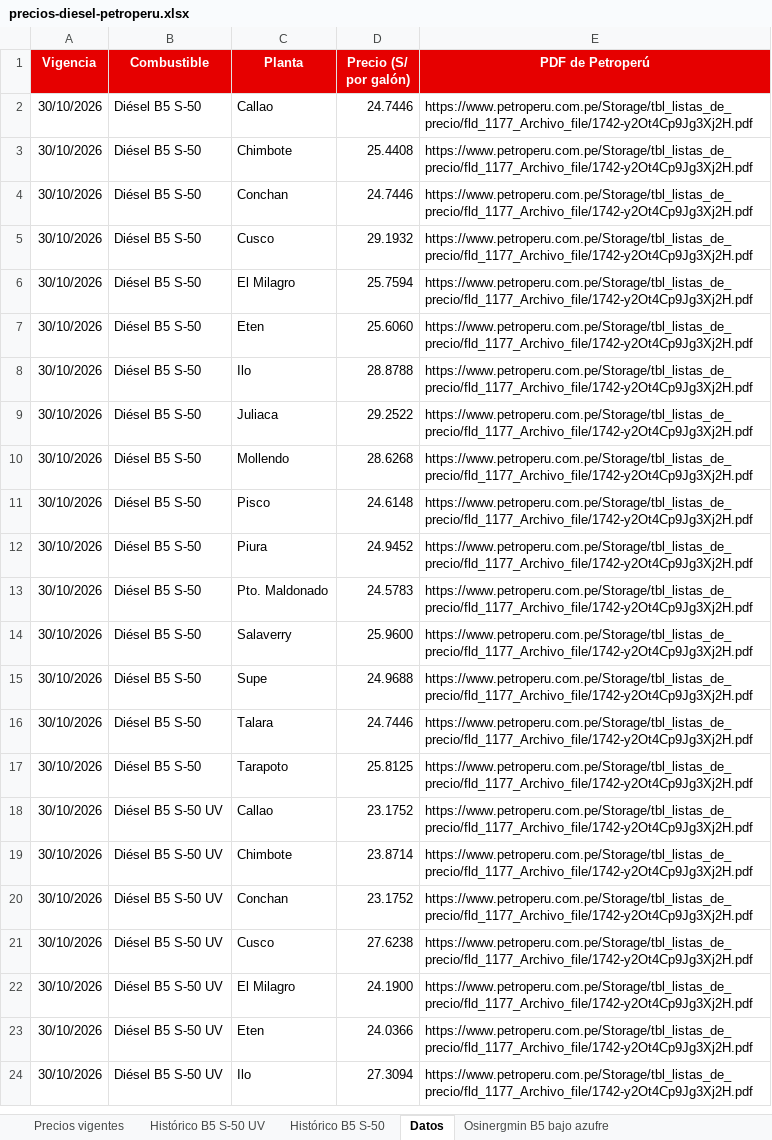
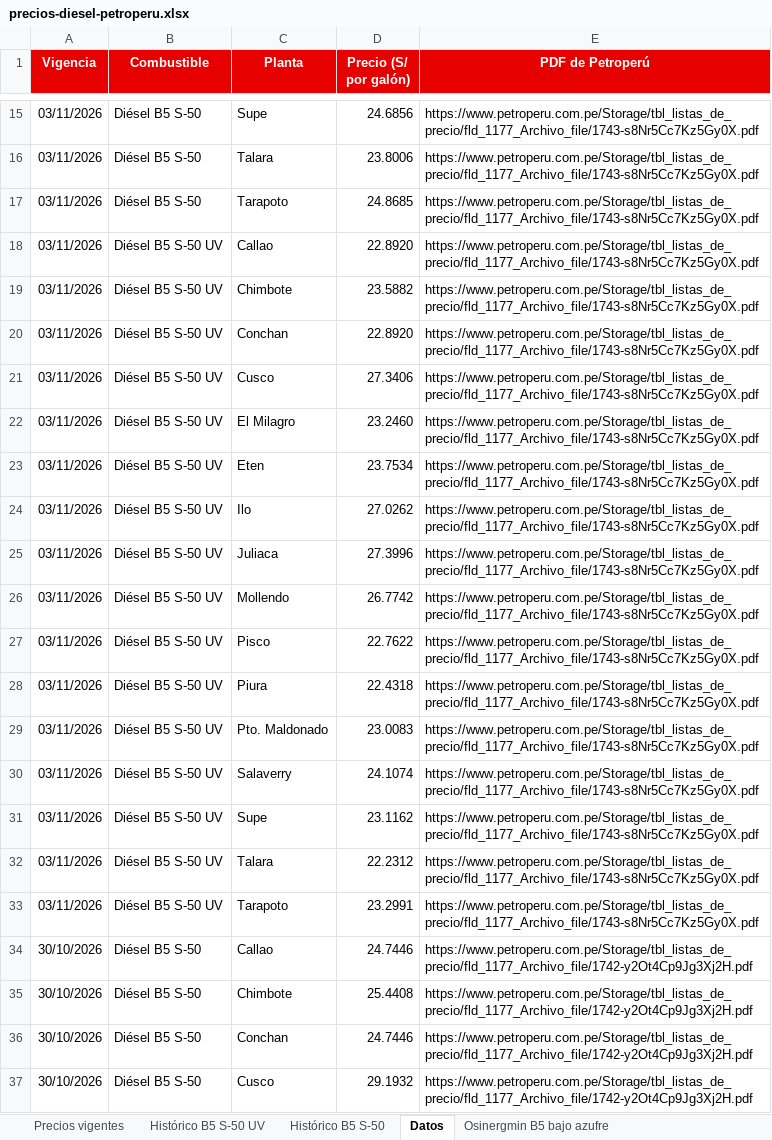
Before and after one commit to elpoppin2/AGENTE-PETROPERU-COMBUSTIBLES, an Excel workbook: data/precios-diesel-petroperu.xlsx, sheet Datos, drawn as a sheet; only a part is shown, gaps mark what is left out; the shorter side is filled out with more unchanged rows; values as stored, in another font and other column widths than the file's, no borders; the diff covers the shown part only; the diff names each change by its address in the sheet, - before the commit and + after, or states it on an @@ line.

Commit message:
Precios Petroperú 2026-11-03

```diff
--- a/data/precios-diesel-petroperu.xlsx (sheet Datos)
+++ b/data/precios-diesel-petroperu.xlsx (sheet Datos)
+row 15: 03/11/2026 | Diésel B5 S-50 | Supe | 24.6856 | https://www.petroperu.com.pe/Storage/tbl_listas_de_precio/fld_1177_Archivo_file/1743-s8Nr5Cc7Kz5Gy0X.pdf
+row 16: 03/11/2026 | Diésel B5 S-50 | Talara | 23.8006 | https://www.petroperu.com.pe/Storage/tbl_listas_de_precio/fld_1177_Archivo_file/1743-s8Nr5Cc7Kz5Gy0X.pdf
+row 17: 03/11/2026 | Diésel B5 S-50 | Tarapoto | 24.8685 | https://www.petroperu.com.pe/Storage/tbl_listas_de_precio/fld_1177_Archivo_file/1743-s8Nr5Cc7Kz5Gy0X.pdf
+row 18: 03/11/2026 | Diésel B5 S-50 UV | Callao | 22.8920 | https://www.petroperu.com.pe/Storage/tbl_listas_de_precio/fld_1177_Archivo_file/1743-s8Nr5Cc7Kz5Gy0X.pdf
+row 19: 03/11/2026 | Diésel B5 S-50 UV | Chimbote | 23.5882 | https://www.petroperu.com.pe/Storage/tbl_listas_de_precio/fld_1177_Archivo_file/1743-s8Nr5Cc7Kz5Gy0X.pdf
+row 20: 03/11/2026 | Diésel B5 S-50 UV | Conchan | 22.8920 | https://www.petroperu.com.pe/Storage/tbl_listas_de_precio/fld_1177_Archivo_file/1743-s8Nr5Cc7Kz5Gy0X.pdf
+row 21: 03/11/2026 | Diésel B5 S-50 UV | Cusco | 27.3406 | https://www.petroperu.com.pe/Storage/tbl_listas_de_precio/fld_1177_Archivo_file/1743-s8Nr5Cc7Kz5Gy0X.pdf
+row 22: 03/11/2026 | Diésel B5 S-50 UV | El Milagro | 23.2460 | https://www.petroperu.com.pe/Storage/tbl_listas_de_precio/fld_1177_Archivo_file/1743-s8Nr5Cc7Kz5Gy0X.pdf
+row 23: 03/11/2026 | Diésel B5 S-50 UV | Eten | 23.7534 | https://www.petroperu.com.pe/Storage/tbl_listas_de_precio/fld_1177_Archivo_file/1743-s8Nr5Cc7Kz5Gy0X.pdf
+row 24: 03/11/2026 | Diésel B5 S-50 UV | Ilo | 27.0262 | https://www.petroperu.com.pe/Storage/tbl_listas_de_precio/fld_1177_Archivo_file/1743-s8Nr5Cc7Kz5Gy0X.pdf
+row 25: 03/11/2026 | Diésel B5 S-50 UV | Juliaca | 27.3996 | https://www.petroperu.com.pe/Storage/tbl_listas_de_precio/fld_1177_Archivo_file/1743-s8Nr5Cc7Kz5Gy0X.pdf
+row 26: 03/11/2026 | Diésel B5 S-50 UV | Mollendo | 26.7742 | https://www.petroperu.com.pe/Storage/tbl_listas_de_precio/fld_1177_Archivo_file/1743-s8Nr5Cc7Kz5Gy0X.pdf
+row 27: 03/11/2026 | Diésel B5 S-50 UV | Pisco | 22.7622 | https://www.petroperu.com.pe/Storage/tbl_listas_de_precio/fld_1177_Archivo_file/1743-s8Nr5Cc7Kz5Gy0X.pdf
+row 28: 03/11/2026 | Diésel B5 S-50 UV | Piura | 22.4318 | https://www.petroperu.com.pe/Storage/tbl_listas_de_precio/fld_1177_Archivo_file/1743-s8Nr5Cc7Kz5Gy0X.pdf
+row 29: 03/11/2026 | Diésel B5 S-50 UV | Pto. Maldonado | 23.0083 | https://www.petroperu.com.pe/Storage/tbl_listas_de_precio/fld_1177_Archivo_file/1743-s8Nr5Cc7Kz5Gy0X.pdf
+row 30: 03/11/2026 | Diésel B5 S-50 UV | Salaverry | 24.1074 | https://www.petroperu.com.pe/Storage/tbl_listas_de_precio/fld_1177_Archivo_file/1743-s8Nr5Cc7Kz5Gy0X.pdf
+row 31: 03/11/2026 | Diésel B5 S-50 UV | Supe | 23.1162 | https://www.petroperu.com.pe/Storage/tbl_listas_de_precio/fld_1177_Archivo_file/1743-s8Nr5Cc7Kz5Gy0X.pdf
+row 32: 03/11/2026 | Diésel B5 S-50 UV | Talara | 22.2312 | https://www.petroperu.com.pe/Storage/tbl_listas_de_precio/fld_1177_Archivo_file/1743-s8Nr5Cc7Kz5Gy0X.pdf
+row 33: 03/11/2026 | Diésel B5 S-50 UV | Tarapoto | 23.2991 | https://www.petroperu.com.pe/Storage/tbl_listas_de_precio/fld_1177_Archivo_file/1743-s8Nr5Cc7Kz5Gy0X.pdf
```
Also changed, not shown: 13 added rows elsewhere in this sheet, sheet Precios vigentes, sheet Histórico B5 S-50, sheet Histórico B5 S-50 UV, 5 other files.
